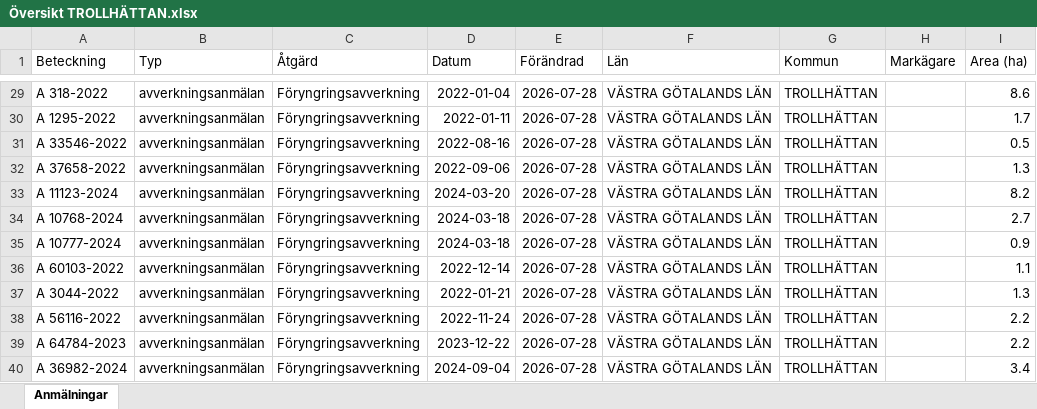
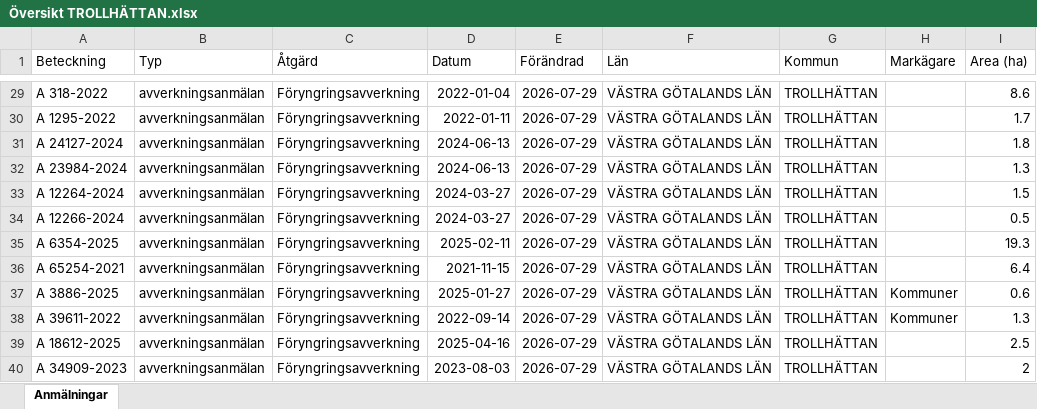
Before and after one commit to klasma/Logging_1488, an Excel workbook: Översikt TROLLHÄTTAN.xlsx, sheet Anmälningar, drawn as a sheet; only a part is shown, gaps mark what is left out; values as stored, in another font and other column widths than the file's, no borders; the diff covers the shown part only; the diff names each change by its address in the sheet, - before the commit and + after, or states it on an @@ line.

```diff
--- a/Översikt TROLLHÄTTAN.xlsx (sheet Anmälningar)
+++ b/Översikt TROLLHÄTTAN.xlsx (sheet Anmälningar)
-E29:E40 (Förändrad): 2026-07-28
+E29:E40 (Förändrad): 2026-07-29
-A31 (Beteckning): A 33546-2022
+A31 (Beteckning): A 24127-2024
-D31 (Datum): 2022-08-16
+D31 (Datum): 2024-06-13
-I31 (Area (ha)): 0.5
+I31 (Area (ha)): 1.8
-A32 (Beteckning): A 37658-2022
+A32 (Beteckning): A 23984-2024
-D32 (Datum): 2022-09-06
+D32 (Datum): 2024-06-13
-A33 (Beteckning): A 11123-2024
+A33 (Beteckning): A 12264-2024
-D33 (Datum): 2024-03-20
+D33 (Datum): 2024-03-27
-I33 (Area (ha)): 8.2
+I33 (Area (ha)): 1.5
-A34 (Beteckning): A 10768-2024
+A34 (Beteckning): A 12266-2024
-D34 (Datum): 2024-03-18
+D34 (Datum): 2024-03-27
-I34 (Area (ha)): 2.7
+I34 (Area (ha)): 0.5
-A35 (Beteckning): A 10777-2024
+A35 (Beteckning): A 6354-2025
-D35 (Datum): 2024-03-18
+D35 (Datum): 2025-02-11
-I35 (Area (ha)): 0.9
+I35 (Area (ha)): 19.3
-A36 (Beteckning): A 60103-2022
+A36 (Beteckning): A 65254-2021
-D36 (Datum): 2022-12-14
+D36 (Datum): 2021-11-15
-I36 (Area (ha)): 1.1
+I36 (Area (ha)): 6.4
-A37 (Beteckning): A 3044-2022
+A37 (Beteckning): A 3886-2025
-D37 (Datum): 2022-01-21
+D37 (Datum): 2025-01-27
-H37:H38 (Markägare): (empty)
+H37:H38 (Markägare): Kommuner
-I37 (Area (ha)): 1.3
+I37 (Area (ha)): 0.6
-A38 (Beteckning): A 56116-2022
+A38 (Beteckning): A 39611-2022
-D38 (Datum): 2022-11-24
+D38 (Datum): 2022-09-14
-I38 (Area (ha)): 2.2
+I38 (Area (ha)): 1.3
-A39 (Beteckning): A 64784-2023
+A39 (Beteckning): A 18612-2025
-D39 (Datum): 2023-12-22
+D39 (Datum): 2025-04-16
-I39 (Area (ha)): 2.2
+I39 (Area (ha)): 2.5
-A40 (Beteckning): A 36982-2024
+A40 (Beteckning): A 34909-2023
-D40 (Datum): 2024-09-04
+D40 (Datum): 2023-08-03
-I40 (Area (ha)): 3.4
+I40 (Area (ha)): 2
```
Also changed, not shown: 766 edited cells elsewhere in this sheet, artfynd/A 13131-2024 artfynd.xlsx, artfynd/A 15068-2026 artfynd.xlsx, 40 other files.
